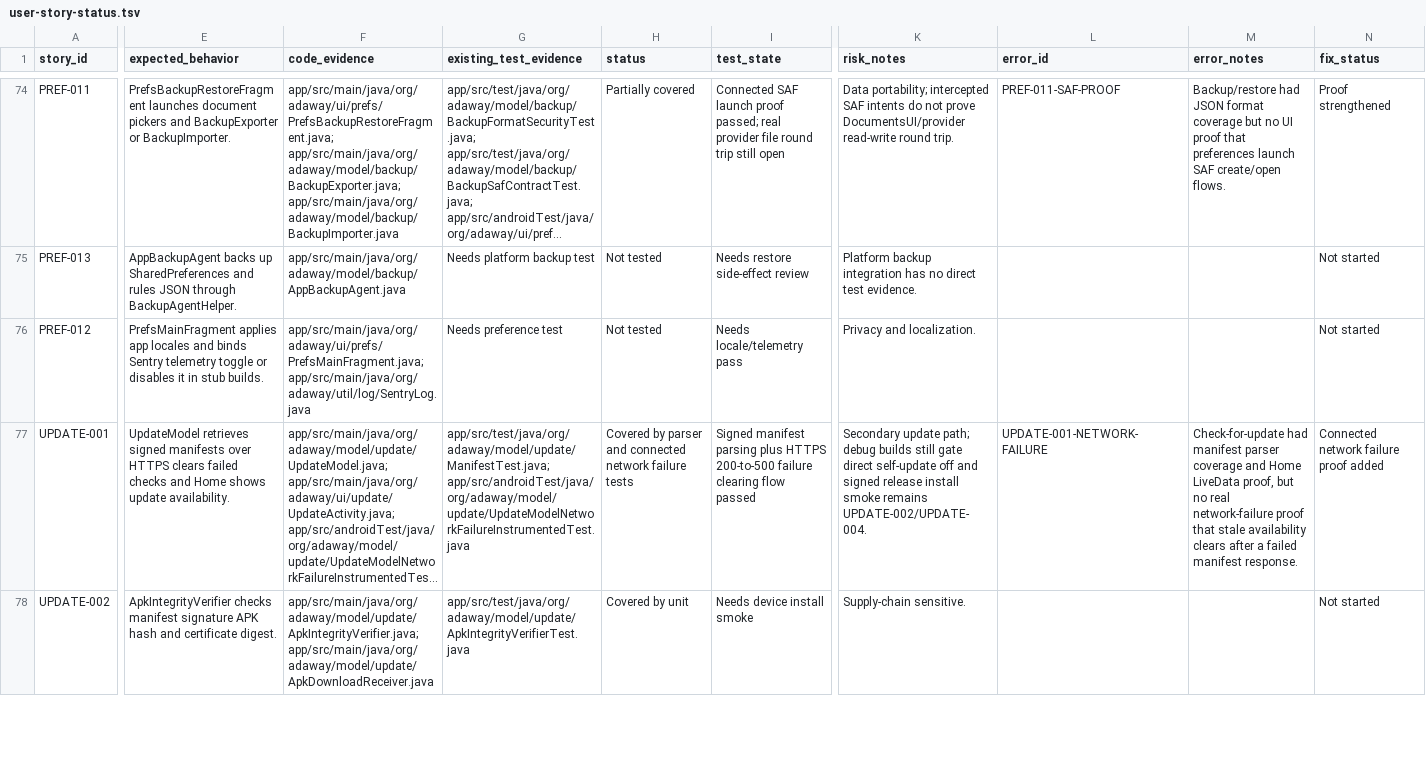
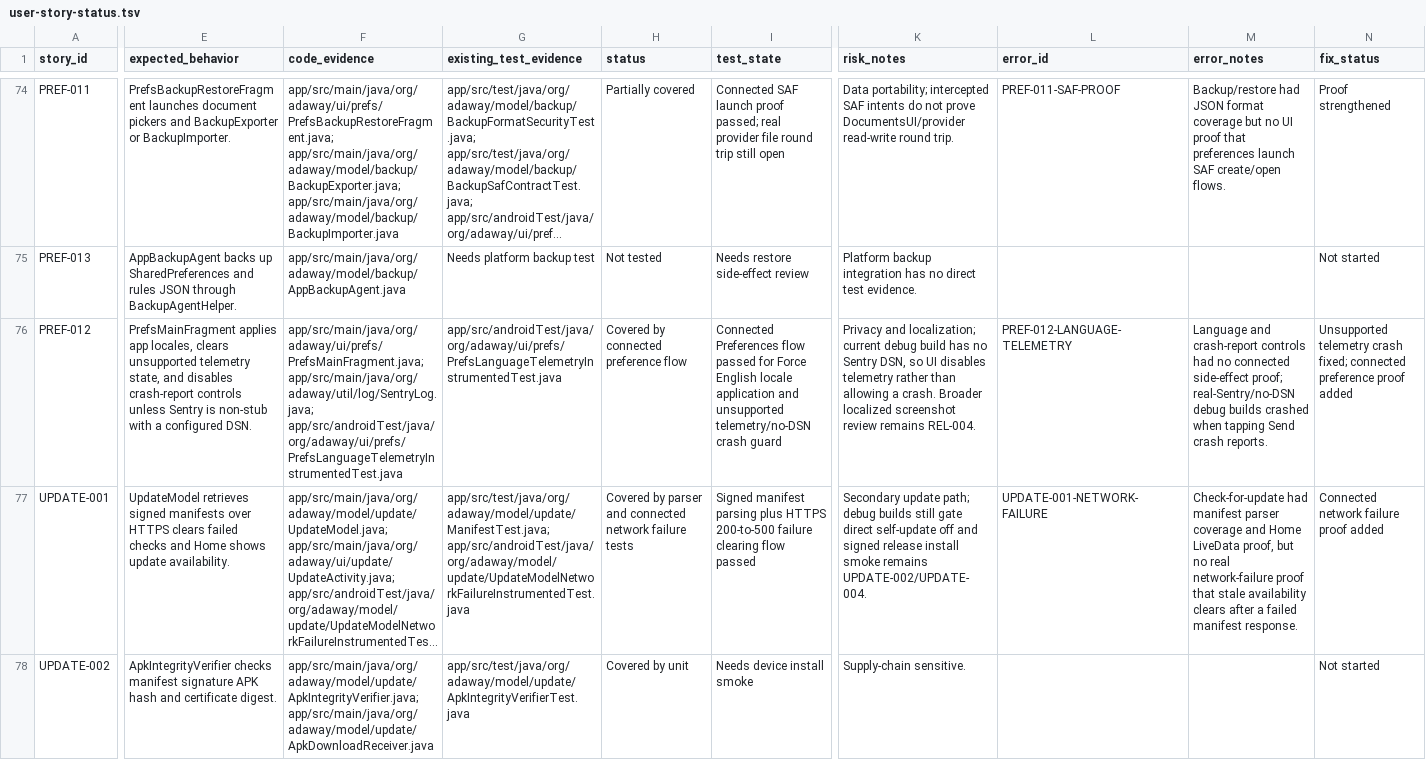
Before and after one commit to stevesolun/AdAway, a TSV file: tasks/user-story-status.tsv, drawn as a sheet; only a part is shown, gaps mark what is left out; long unchanged cells end in …; the diff covers the shown part only; the diff names each change by its address in the sheet, - before the commit and + after, or states it on an @@ line.

Commit message:
test: cover language and telemetry preferences

```diff
--- a/tasks/user-story-status.tsv
+++ b/tasks/user-story-status.tsv
-E76 (expected_behavior): …applies app locales and binds Sentry telemetry toggle or disables it in stub builds.
+E76 (expected_behavior): …applies app locales, clears unsupported telemetry state, and disables crash-report controls unless Sentry is non-stub with a configured DSN.
-F76 (code_evidence): app/src/main/java/org/adaway/ui/prefs/PrefsMainFragment.java; app/src/main/java/org/adaway/util/log/SentryLog.java
+F76 (code_evidence): app/src/main/java/org/adaway/ui/prefs/PrefsMainFragment.java; app/src/main/java/org/adaway/util/log/SentryLog.java; app/src/androidTest/java/org/adaway/ui/prefs/PrefsLanguageTelemetryInstrumentedTest.java
-G76 (existing_test_evidence): Needs preference test
+G76 (existing_test_evidence): app/src/androidTest/java/org/adaway/ui/prefs/PrefsLanguageTelemetryInstrumentedTest.java
-H76 (status): Not tested
+H76 (status): Covered by connected preference flow
-I76 (test_state): Needs locale/telemetry pass
+I76 (test_state): Connected Preferences flow passed for Force English locale application and unsupported telemetry/no-DSN crash guard
-K76 (risk_notes): Privacy and localization.
+K76 (risk_notes): Privacy and localization; current debug build has no Sentry DSN, so UI disables telemetry rather than allowing a crash. Broader localized screenshot review remains REL-004.
-L76 (error_id): (empty)
+L76 (error_id): PREF-012-LANGUAGE-TELEMETRY
-M76 (error_notes): (empty)
+M76 (error_notes): Language and crash-report controls had no connected side-effect proof; real-Sentry/no-DSN debug builds crashed when tapping Send crash reports.
-N76 (fix_status): Not started
+N76 (fix_status): Unsupported telemetry crash fixed; connected preference proof added
```
Also changed, not shown: 1 edited cell elsewhere in this file, 5 other files.
